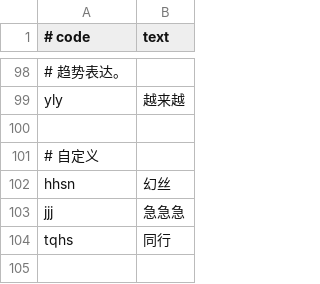
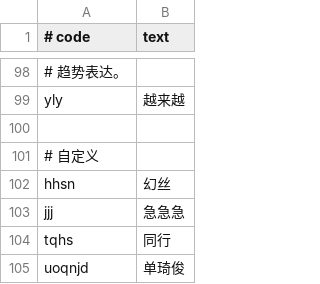
Before and after one commit to 77gc/thmy, a TSV file: data/thmy_custom.tsv, drawn as a sheet; only a part is shown, gaps mark what is left out; the diff names each change by its address in the sheet, - before the commit and + after, or states it on an @@ line.

```diff
--- a/data/thmy_custom.tsv
+++ b/data/thmy_custom.tsv
+row 105: uoqnjd | 单琦俊
```
Also changed, not shown: data/hanzi_reading_frequency_baishuang_8105.tsv, data/phrase_reading_overrides.tsv, 6 other files.
